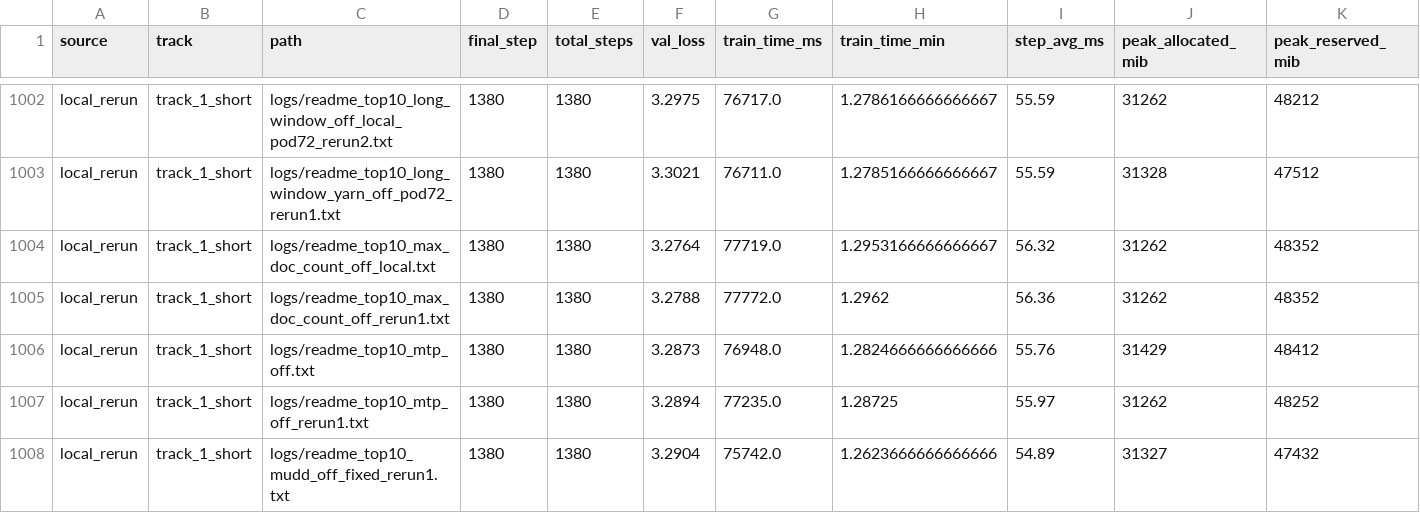
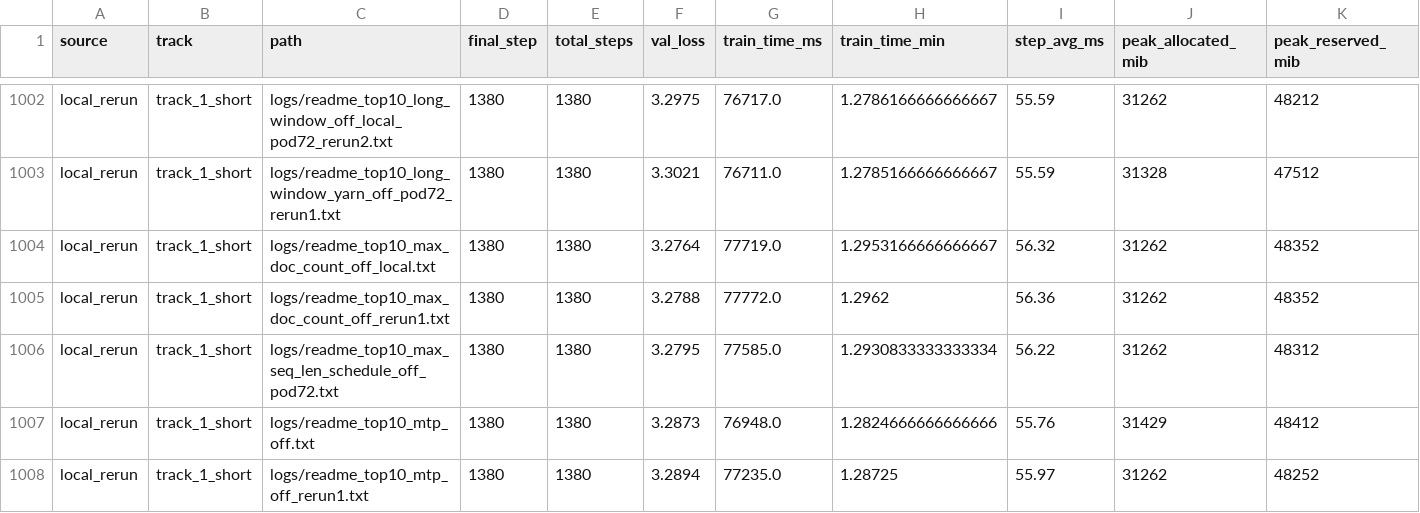
Before and after one commit to novitalabs/modded-nanogpt, a CSV file: experiments/results/log_results.csv, drawn as a sheet; only a part is shown, gaps mark what is left out; the shorter side is filled out with more unchanged rows; rows hold the shown columns only; the diff names each change by its address in the sheet, - before the commit and + after, or states it on an @@ line.

```diff
--- a/experiments/results/log_results.csv
+++ b/experiments/results/log_results.csv
+row 1006: local_rerun | track_1_short | logs/readme_top10_max_seq_len_schedule_off_pod72.txt | 1380 | 1380 | 3.2795 | 77585.0 | 1.2930833333333334 | 56.22 | 31262 | 48312
```
Also changed, not shown: experiments/results/local_reruns.csv, experiments/results/readme_top10_ablation_results.csv, 5 other files.
